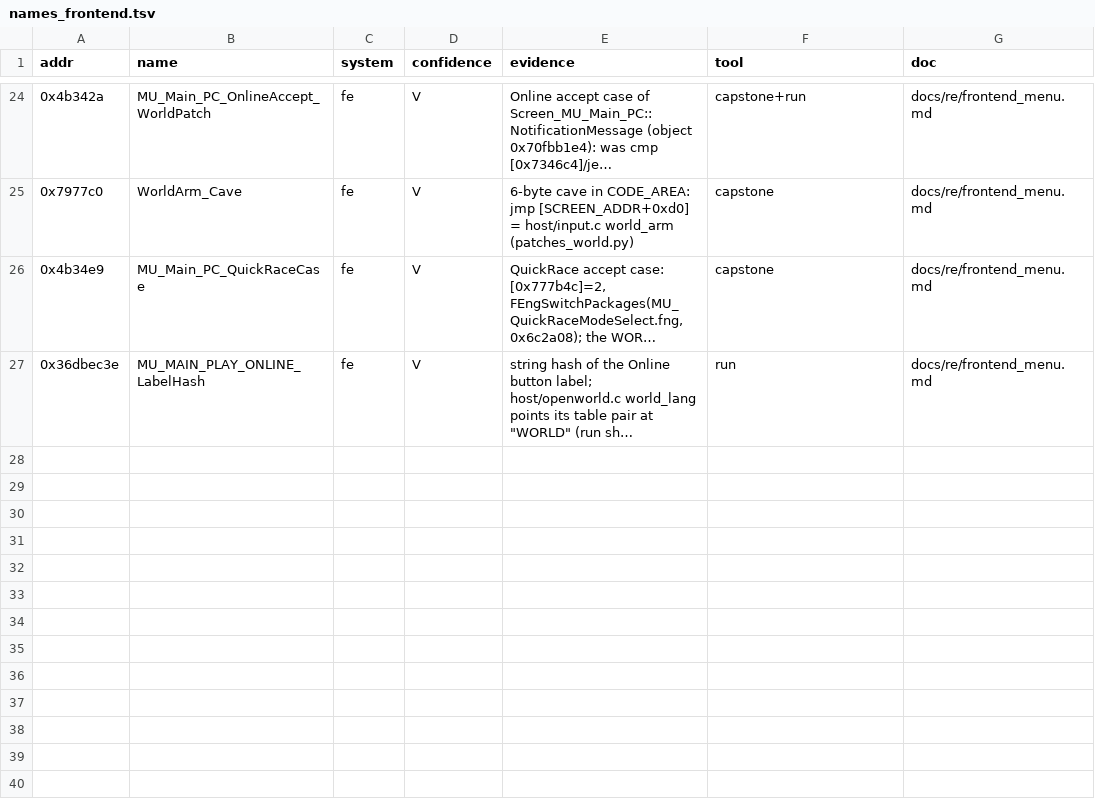
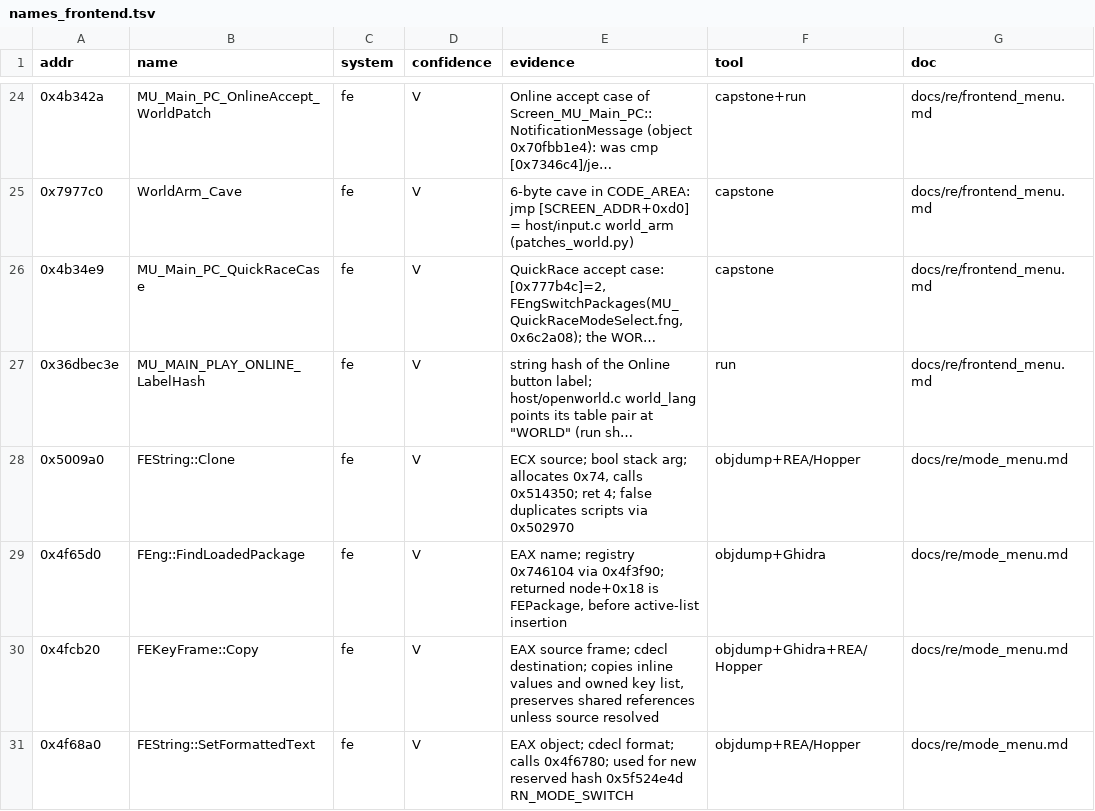
Before and after one commit to Caliko06/RE-NFSU, a TSV file: census/names_frontend.tsv, drawn as a sheet; only a part is shown, gaps mark what is left out; long unchanged cells end in …; the diff names each change by its address in the sheet, - before the commit and + after, or states it on an @@ line.

Commit message:
Add native main-menu Original/Remaster switch

```diff
--- a/census/names_frontend.tsv
+++ b/census/names_frontend.tsv
+row 28: 0x5009a0 | FEString::Clone | fe | V | ECX source; bool stack arg; allocates 0x74, calls 0x514350; ret 4; false duplicates scripts via 0x502970 | objdump+REA/Hopper | docs/re/mode_menu.md
+row 29: 0x4f65d0 | FEng::FindLoadedPackage | fe | V | EAX name; registry 0x746104 via 0x4f3f90; returned node+0x18 is FEPackage, before active-list insertion | objdump+Ghidra | docs/re/mode_menu.md
+row 30: 0x4fcb20 | FEKeyFrame::Copy | fe | V | EAX source frame; cdecl destination; copies inline values and owned key list, preserves shared references unless source resolved | objdump+Ghidra+REA/Hopper | docs/re/mode_menu.md
+row 31: 0x4f68a0 | FEString::SetFormattedText | fe | V | EAX object; cdecl format; calls 0x4f6780; used for new reserved hash 0x5f524e4d RN_MODE_SWITCH | objdump+REA/Hopper | docs/re/mode_menu.md
```
Also changed, not shown: 9 other files.
